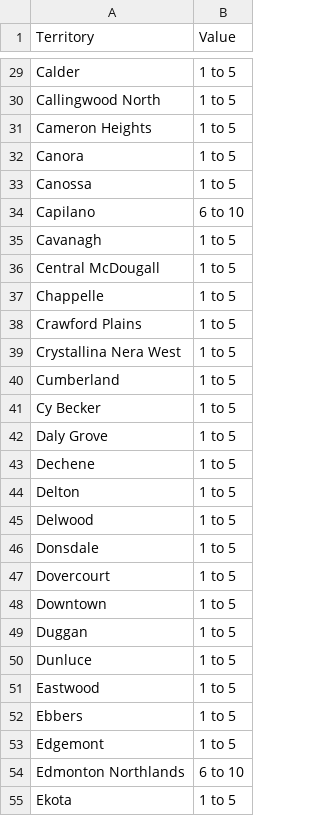
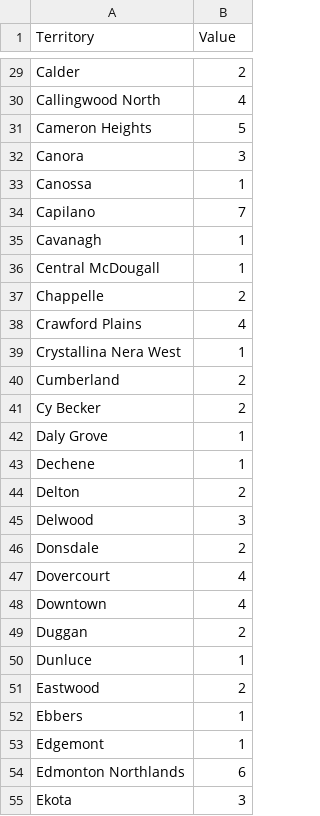
Before and after one commit to WishartLab/AgMaps, a CSV file: geomap/example_input/Backyard_Hens_and_Bees.csv, drawn as a sheet; only a part is shown, gaps mark what is left out; the diff covers the shown part only; the diff names each change by its address in the sheet, - before the commit and + after, or states it on an @@ line.

```diff
--- a/geomap/example_input/Backyard_Hens_and_Bees.csv
+++ b/geomap/example_input/Backyard_Hens_and_Bees.csv
-B29 (Value): 1 to 5
+B29 (Value): 2
-B30 (Value): 1 to 5
+B30 (Value): 4
-B31 (Value): 1 to 5
+B31 (Value): 5
-B32 (Value): 1 to 5
+B32 (Value): 3
-B33 (Value): 1 to 5
+B33 (Value): 1
-B34 (Value): 6 to 10
+B34 (Value): 7
-B35:B36 (Value): 1 to 5
+B35:B36 (Value): 1
-B37 (Value): 1 to 5
+B37 (Value): 2
-B38 (Value): 1 to 5
+B38 (Value): 4
-B39 (Value): 1 to 5
+B39 (Value): 1
-B40:B41 (Value): 1 to 5
+B40:B41 (Value): 2
-B42:B43 (Value): 1 to 5
+B42:B43 (Value): 1
-B44 (Value): 1 to 5
+B44 (Value): 2
-B45 (Value): 1 to 5
+B45 (Value): 3
-B46 (Value): 1 to 5
+B46 (Value): 2
-B47:B48 (Value): 1 to 5
+B47:B48 (Value): 4
-B49 (Value): 1 to 5
+B49 (Value): 2
-B50 (Value): 1 to 5
+B50 (Value): 1
-B51 (Value): 1 to 5
+B51 (Value): 2
-B52:B53 (Value): 1 to 5
+B52:B53 (Value): 1
-B54 (Value): 6 to 10
+B54 (Value): 6
-B55 (Value): 1 to 5
+B55 (Value): 3
```
Also changed, not shown: 1 added row, 1 removed row and 163 edited cells elsewhere in this file, 4 other files.
